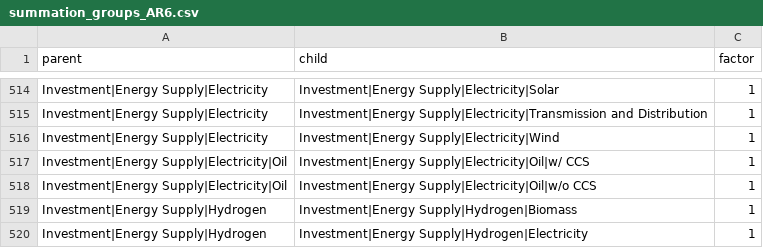
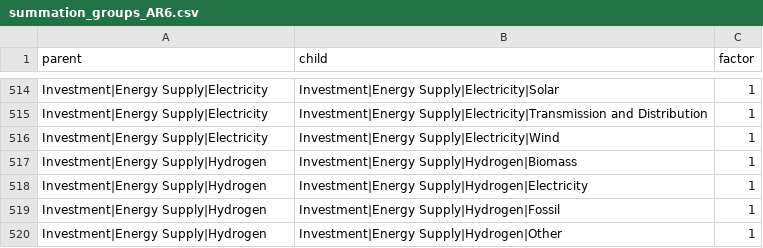
Before and after one commit to tonnrueter/piamInterfaces, a CSV file: inst/summations/summation_groups_AR6.csv, drawn as a sheet; only a part is shown, gaps mark what is left out; the shorter side is filled out with more unchanged rows.

Commit message:
Update summation_groups_AR6.csv (#23)

```diff
--- a/inst/summations/summation_groups_AR6.csv
+++ b/inst/summations/summation_groups_AR6.csv
@@ -516,4 +516,2 @@ Investment|Energy Supply|Electricity;Investment|Energy Supply|Electricity|Transm
 Investment|Energy Supply|Electricity;Investment|Energy Supply|Electricity|Wind;1
-Investment|Energy Supply|Electricity|Oil;Investment|Energy Supply|Electricity|Oil|w/ CCS;1
-Investment|Energy Supply|Electricity|Oil;Investment|Energy Supply|Electricity|Oil|w/o CCS;1
 Investment|Energy Supply|Hydrogen;Investment|Energy Supply|Hydrogen|Biomass;1
```
